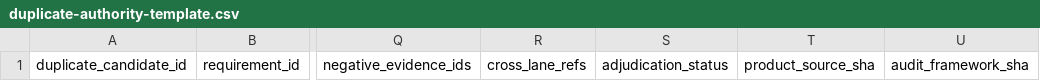
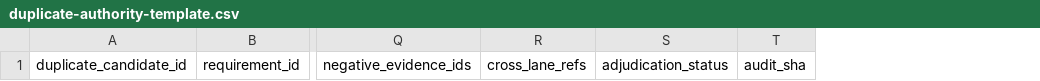
Before and after one commit to solar-ai-dev/google-work-agent, a CSV file: implementation-inventory/audit/framework/templates/duplicate-authority-template.csv, drawn as a sheet; only a part is shown, gaps mark what is left out; removed rows and columns are numbered as before the commit, all else as after; the diff names each change by its address in the sheet, - before the commit and + after, or states it on an @@ line.

Commit message:
docs(audit): keep duplicate schema minimal

```diff
--- a/implementation-inventory/audit/framework/templates/duplicate-authority-template.csv
+++ b/implementation-inventory/audit/framework/templates/duplicate-authority-template.csv
-column T, row 1: product_source_sha
-column U, row 1: audit_framework_sha
+column T, row 1: audit_sha
```
